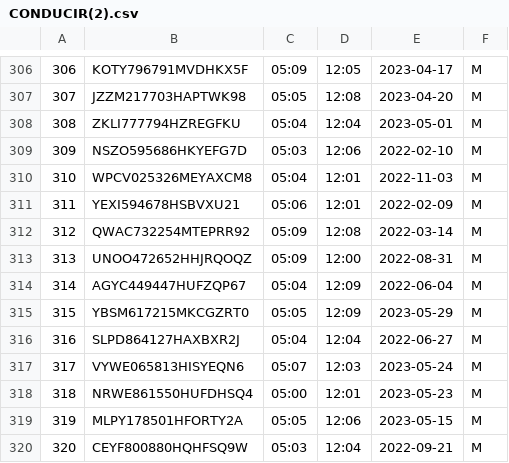
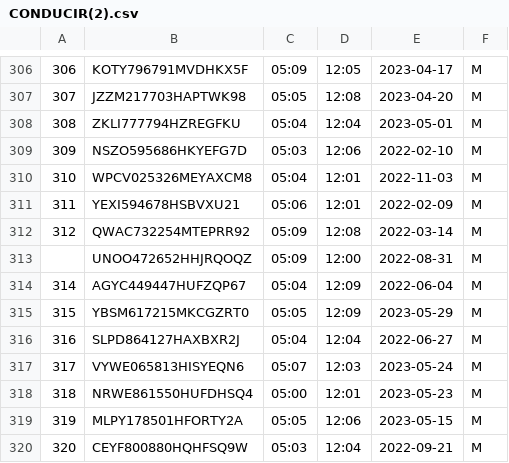
Before and after one commit to Miguel23-F/Metro, a CSV file: CONDUCIR(2).csv, drawn as a sheet; only a part is shown, gaps mark what is left out.

Commit message:
Update CONDUCIR(2).csv

```diff
--- a/CONDUCIR(2).csv
+++ b/CONDUCIR(2).csv
@@ -312,3 +312,3 @@
 312,QWAC732254MTEPRR92,05:09,12:08,2022-03-14,M
-313,UNOO472652HHJRQOQZ,05:09,12:00,2022-08-31,M
+,UNOO472652HHJRQOQZ,05:09,12:00,2022-08-31,M
 314,AGYC449447HUFZQP67,05:04,12:09,2022-06-04,M
```
